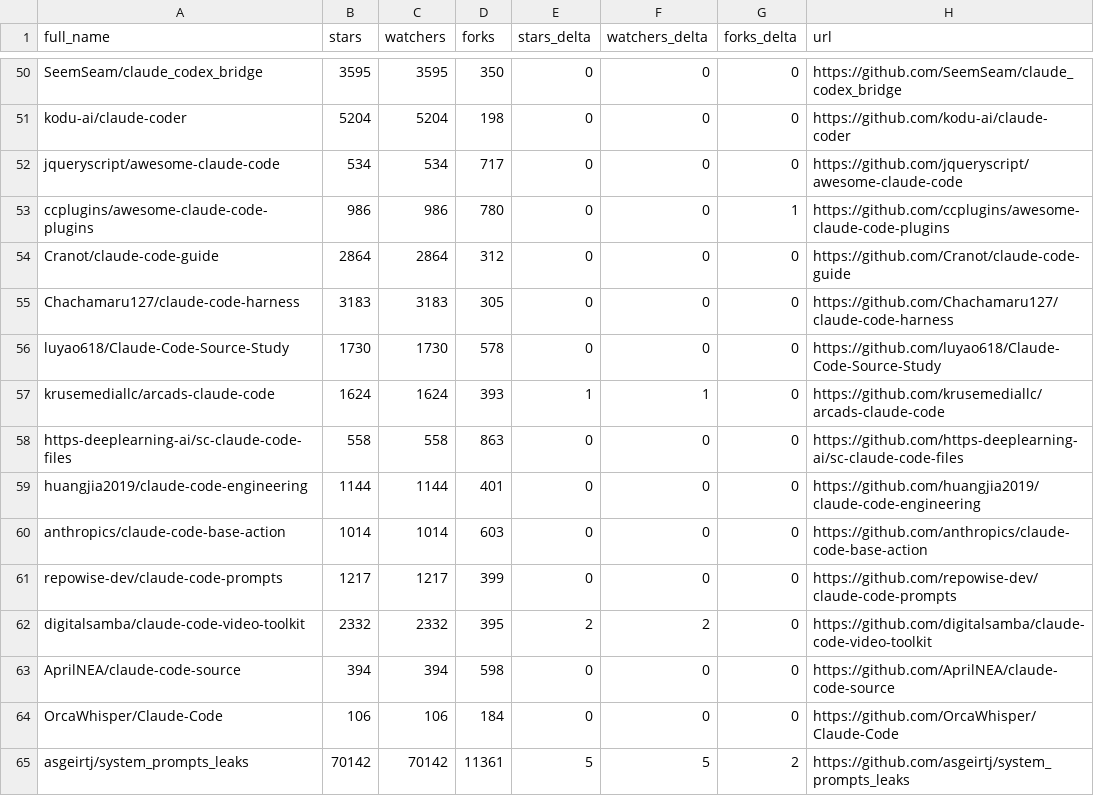
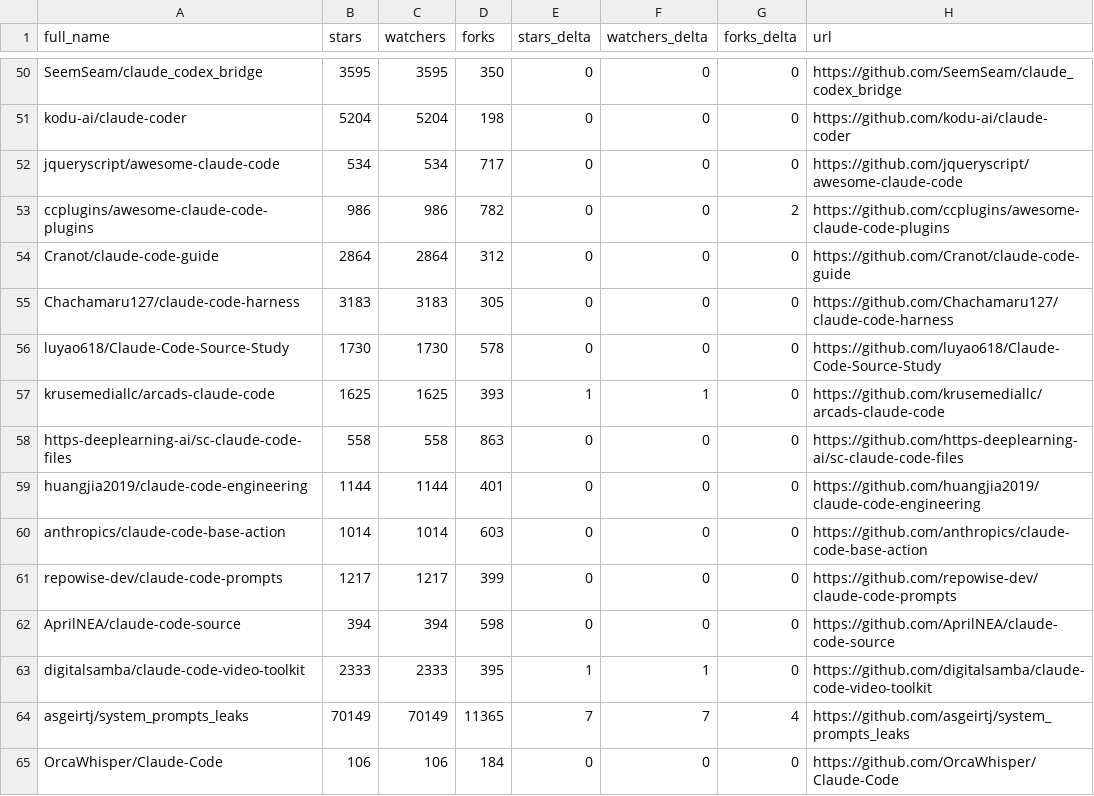
Before and after one commit to melanyss/awesome-claude-code, a CSV file: data/repo-ticker.csv, drawn as a sheet; only a part is shown, gaps mark what is left out; the diff covers the shown part only.

```diff
--- a/data/repo-ticker.csv
+++ b/data/repo-ticker.csv
@@ -52,3 +52,3 @@ kodu-ai/claude-coder,5204,5204,198,0,0,0,https://github.com/kodu-ai/claude-coder
 jqueryscript/awesome-claude-code,534,534,717,0,0,0,https://github.com/jqueryscript/awesome-claude-code
-ccplugins/awesome-claude-code-plugins,986,986,780,0,0,1,https://github.com/ccplugins/awesome-claude-code-plugins
+ccplugins/awesome-claude-code-plugins,986,986,782,0,0,2,https://github.com/ccplugins/awesome-claude-code-plugins
 Cranot/claude-code-guide,2864,2864,312,0,0,0,https://github.com/Cranot/claude-code-guide
@@ -56,3 +56,3 @@ Chachamaru127/claude-code-harness,3183,3183,305,0,0,0,https://github.com/Chacham
 luyao618/Claude-Code-Source-Study,1730,1730,578,0,0,0,https://github.com/luyao618/Claude-Code-Source-Study
-krusemediallc/arcads-claude-code,1624,1624,393,1,1,0,https://github.com/krusemediallc/arcads-claude-code
+krusemediallc/arcads-claude-code,1625,1625,393,1,1,0,https://github.com/krusemediallc/arcads-claude-code
 https-deeplearning-ai/sc-claude-code-files,558,558,863,0,0,0,https://github.com/https-deeplearning-ai/sc-claude-code-files
@@ -61,5 +61,5 @@ anthropics/claude-code-base-action,1014,1014,603,0,0,0,https://github.com/anthro
 repowise-dev/claude-code-prompts,1217,1217,399,0,0,0,https://github.com/repowise-dev/claude-code-prompts
-digitalsamba/claude-code-video-toolkit,2332,2332,395,2,2,0,https://github.com/digitalsamba/claude-code-video-toolkit
 AprilNEA/claude-code-source,394,394,598,0,0,0,https://github.com/AprilNEA/claude-code-source
+digitalsamba/claude-code-video-toolkit,2333,2333,395,1,1,0,https://github.com/digitalsamba/claude-code-video-toolkit
+asgeirtj/system_prompts_leaks,70149,70149,11365,7,7,4,https://github.com/asgeirtj/system_prompts_leaks
 OrcaWhisper/Claude-Code,106,106,184,0,0,0,https://github.com/OrcaWhisper/Claude-Code
-asgeirtj/system_prompts_leaks,70142,70142,11361,5,5,2,https://github.com/asgeirtj/system_prompts_leaks
```
Also changed, not shown: 1 added row, 1 removed row, 2 moved rows and 92 edited cells elsewhere in this file, 2 other files.
